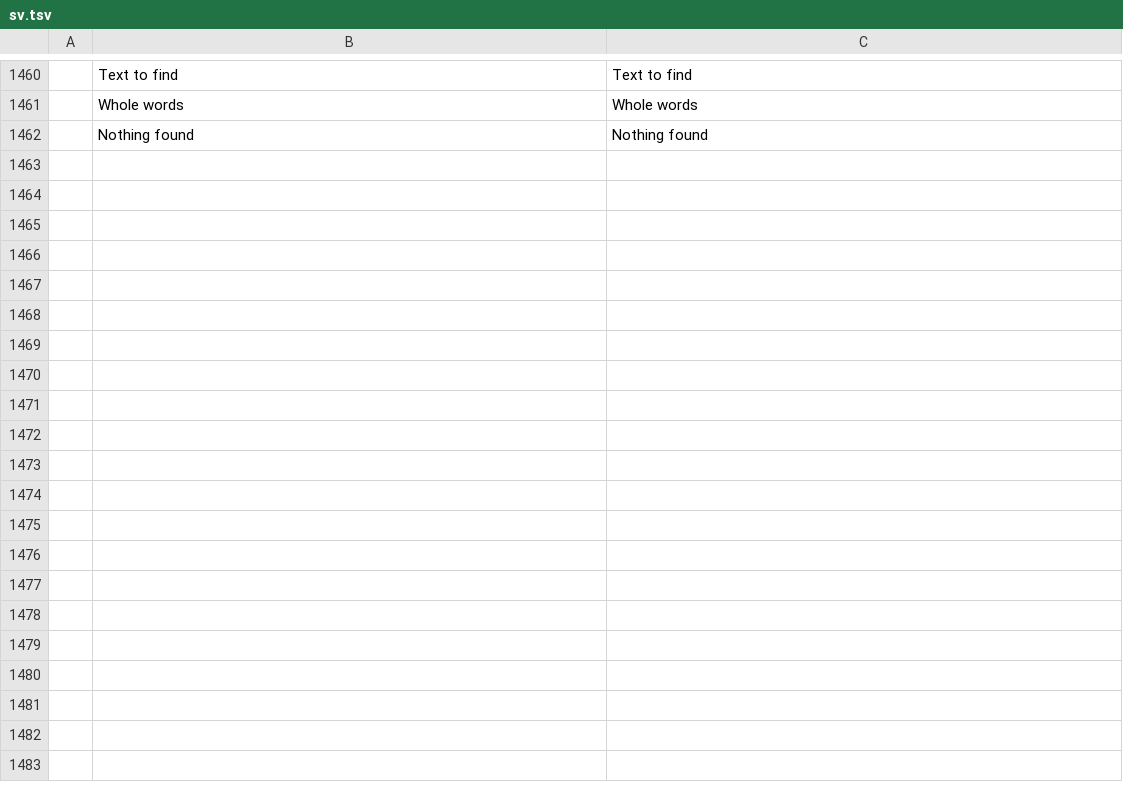
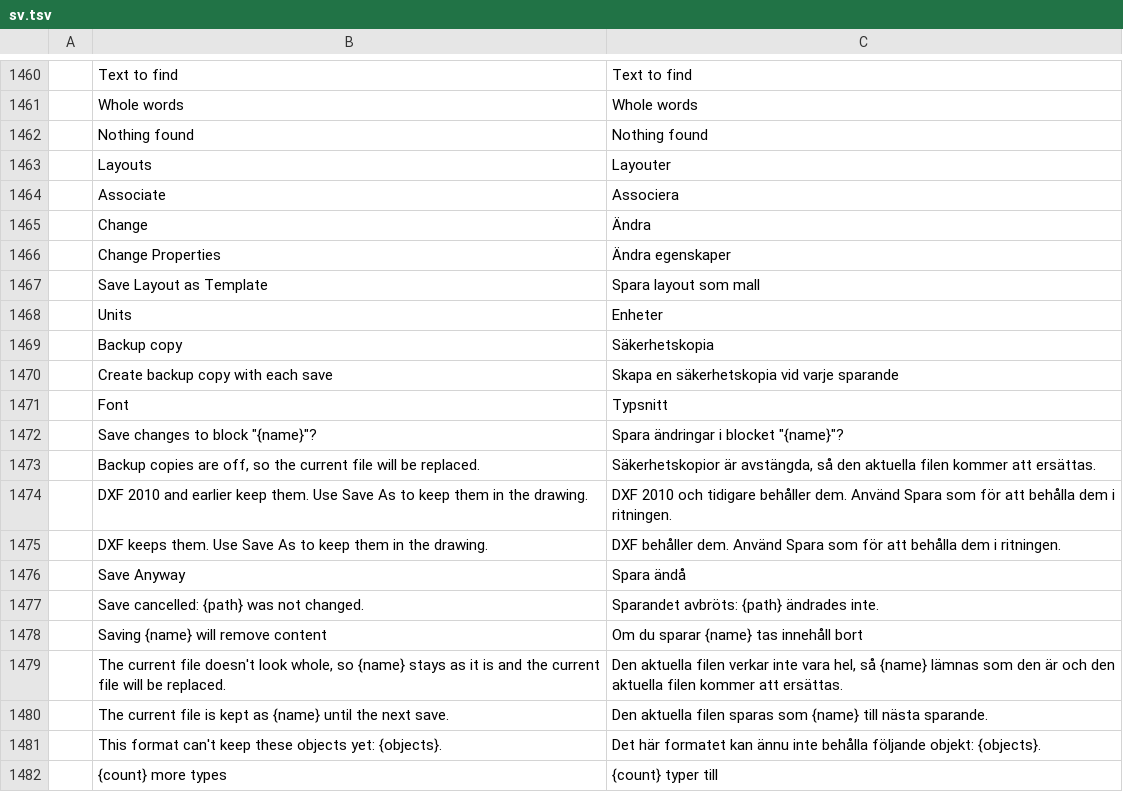
Before and after one commit to storytold/cadcraft, a TSV file: crates/ui-egui/src/i18n/sv.tsv, drawn as a sheet; only a part is shown, gaps mark what is left out; the diff names each change by its address in the sheet, - before the commit and + after, or states it on an @@ line.

```diff
--- a/crates/ui-egui/src/i18n/sv.tsv
+++ b/crates/ui-egui/src/i18n/sv.tsv
+row 1463:  | Layouts | Layouter
+row 1464:  | Associate | Associera
+row 1465:  | Change | Ändra
+row 1466:  | Change Properties | Ändra egenskaper
+row 1467:  | Save Layout as Template | Spara layout som mall
+row 1468:  | Units | Enheter
+row 1469:  | Backup copy | Säkerhetskopia
+row 1470:  | Create backup copy with each save | Skapa en säkerhetskopia vid varje sparande
+row 1471:  | Font | Typsnitt
+row 1472:  | Save changes to block "{name}"? | Spara ändringar i blocket "{name}"?
+row 1473:  | Backup copies are off, so the current file will be replaced. | Säkerhetskopior är avstängda, så den aktuella filen kommer att ersättas.
+row 1474:  | DXF 2010 and earlier keep them. Use Save As to keep them in the drawing. | DXF 2010 och tidigare behåller dem. Använd Spara som för att behålla dem i ritningen.
+row 1475:  | DXF keeps them. Use Save As to keep them in the drawing. | DXF behåller dem. Använd Spara som för att behålla dem i ritningen.
+row 1476:  | Save Anyway | Spara ändå
+row 1477:  | Save cancelled: {path} was not changed. | Sparandet avbröts: {path} ändrades inte.
+row 1478:  | Saving {name} will remove content | Om du sparar {name} tas innehåll bort
+row 1479:  | The current file doesn't look whole, so {name} stays as it is and the current file will be replaced. | Den aktuella filen verkar inte vara hel, så {name} lämnas som den är och den aktuella filen kommer att ersättas.
+row 1480:  | The current file is kept as {name} until the next save. | Den aktuella filen sparas som {name} till nästa sparande.
+row 1481:  | This format can't keep these objects yet: {objects}. | Det här formatet kan ännu inte behålla följande objekt: {objects}.
+row 1482:  | {count} more types | {count} typer till
```
